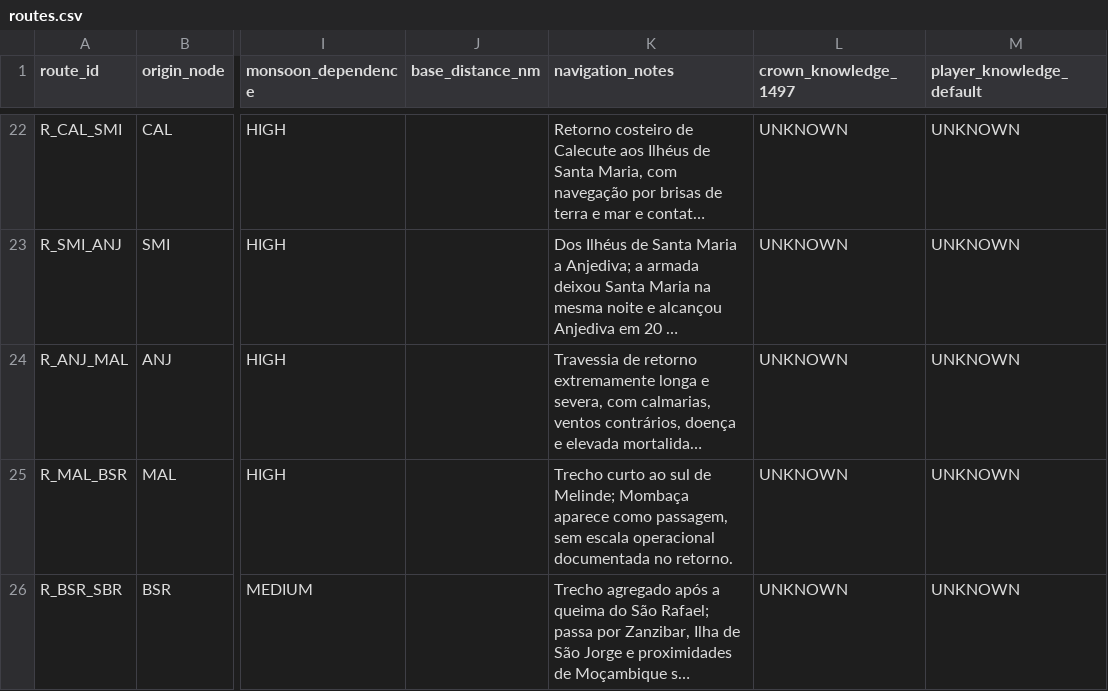
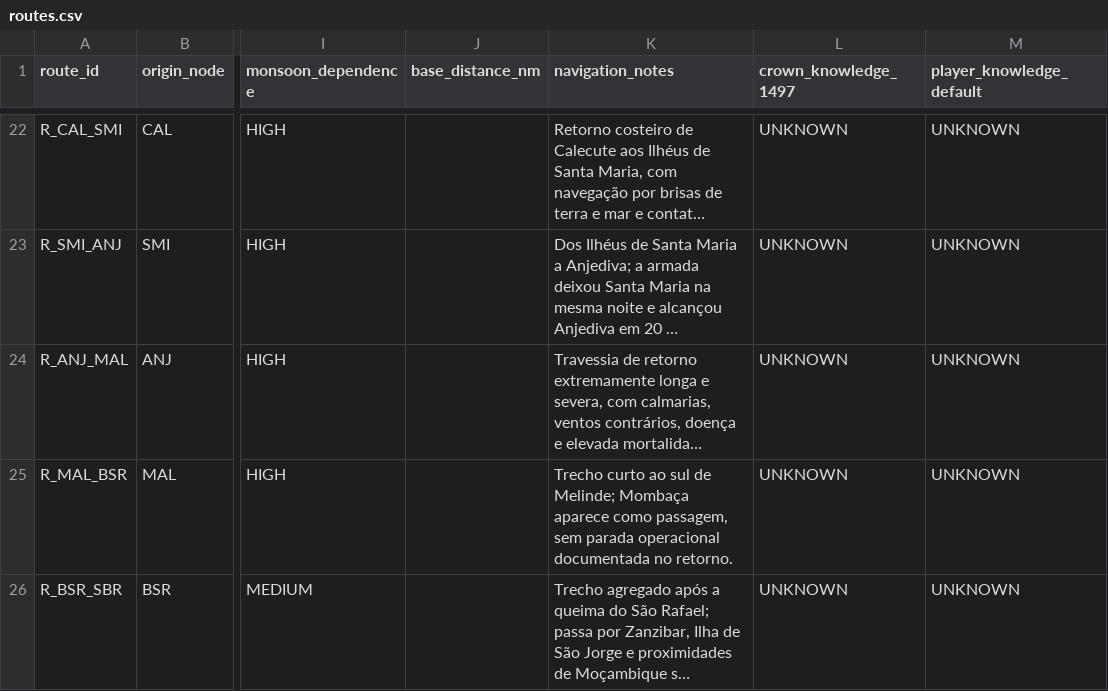
Before and after one commit to hilaliskandar/quintoimperio, a CSV file: data/routes.csv, drawn as a sheet; only a part is shown, gaps mark what is left out; long unchanged cells end in …; the diff covers the shown part only; the diff names each change by its address in the sheet, - before the commit and + after, or states it on an @@ line.

```diff
--- a/data/routes.csv
+++ b/data/routes.csv
-K25 (navigation_notes): …passagem, sem escala operacional documentada…
+K25 (navigation_notes): …passagem, sem parada operacional documentada…
```
Also changed, not shown: 2 added rows and 1 edited cell elsewhere in this file.
